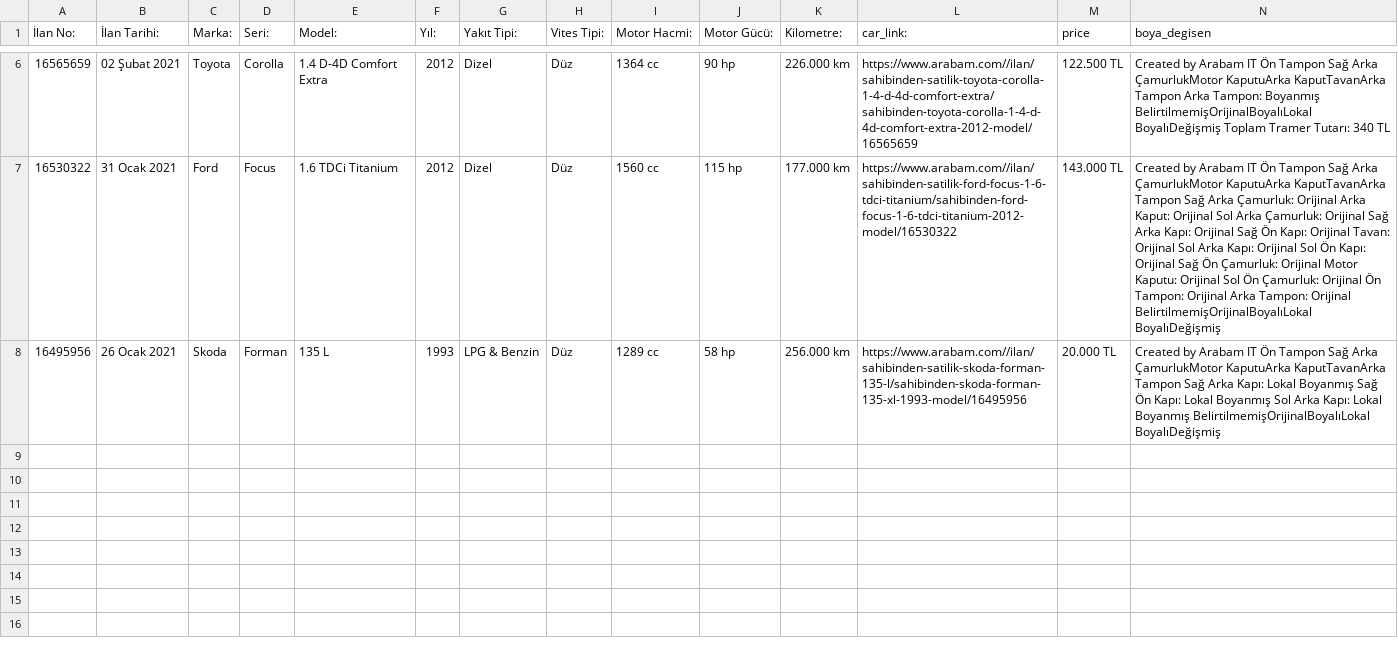
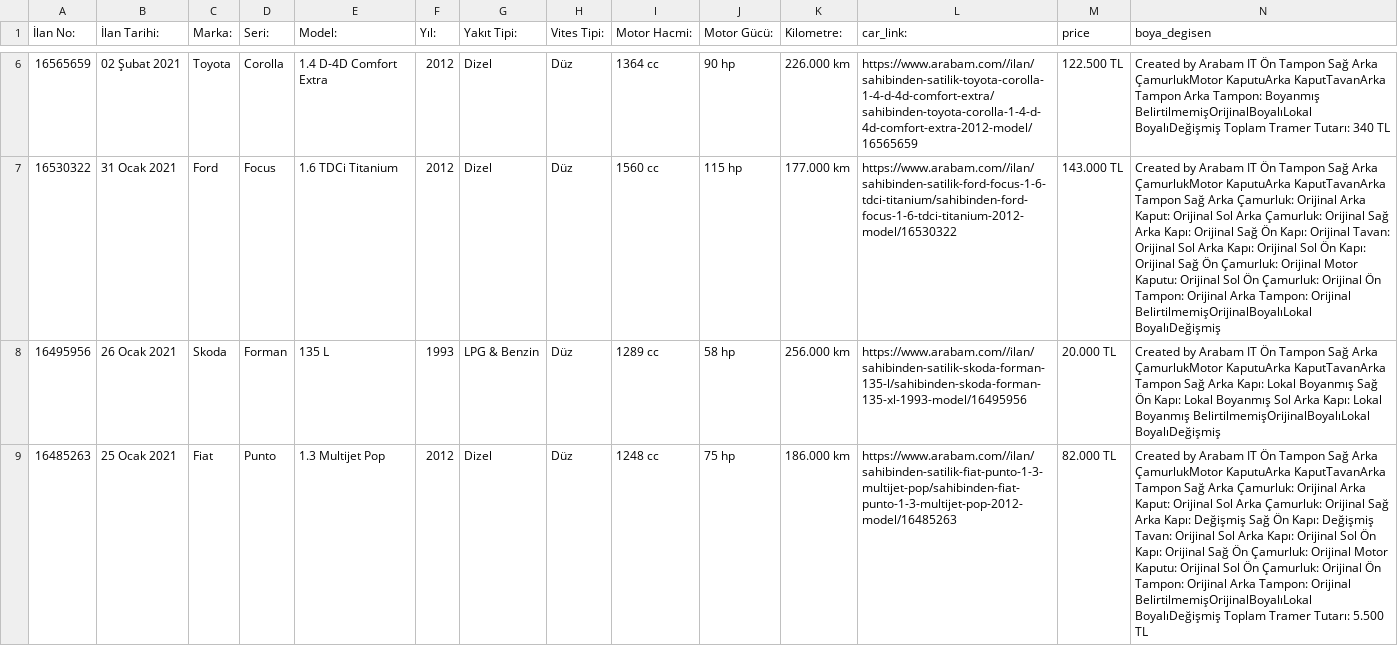
Before and after one commit to MustafaBozkurt84/streamarabamCOM, a CSV file: arabam_stream_.csv, drawn as a sheet; only a part is shown, gaps mark what is left out; rows hold the shown columns only; the diff names each change by its address in the sheet, - before the commit and + after, or states it on an @@ line.

Commit message:
arabam

```diff
--- a/arabam_stream_.csv
+++ b/arabam_stream_.csv
+row 9: 16485263 | 25 Ocak 2021 | Fiat | Punto | 1.3 Multijet Pop | 2012 | Dizel | Düz | 1248 cc | 75 hp | 186.000 km | https://www.arabam.com//ilan/sahibinden-satilik-fiat-punto-1-3-multijet-pop/sahibinden-fiat-punto-1-3-multijet-pop-2012-model/16485263 | 82.000 TL | Created by Arabam IT Ön Tampon Sağ Arka ÇamurlukMotor KaputuArka KaputTavanArka Tampon Sağ Arka Çamurluk: Orijinal Arka Kaput: Orijinal Sol Arka Çamurluk: Orijinal Sağ Arka Kapı: Değişmiş Sağ Ön Kapı: Değişmiş Tavan: Orijinal Sol Arka Kapı: Orijinal Sol Ön Kapı: Orijinal Sağ Ön Çamurluk: Orijinal Motor Kaputu: Orijinal Sol Ön Çamurluk: Orijinal Ön Tampon: Orijinal Arka Tampon: Orijinal BelirtilmemişOrijinalBoyalıLokal BoyalıDeğişmiş Toplam Tramer Tutarı: 5.500 TL
```
